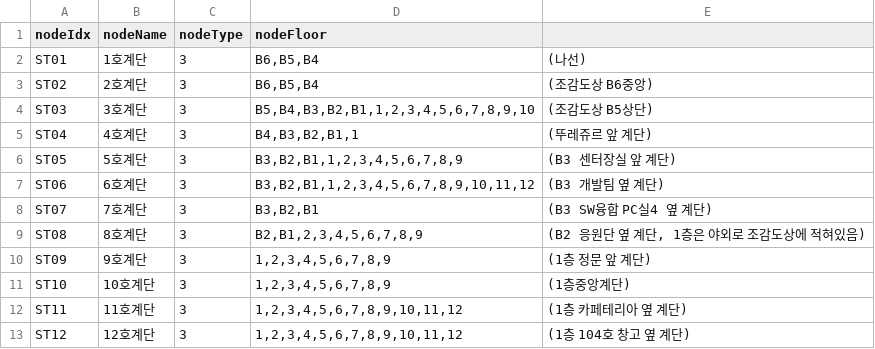
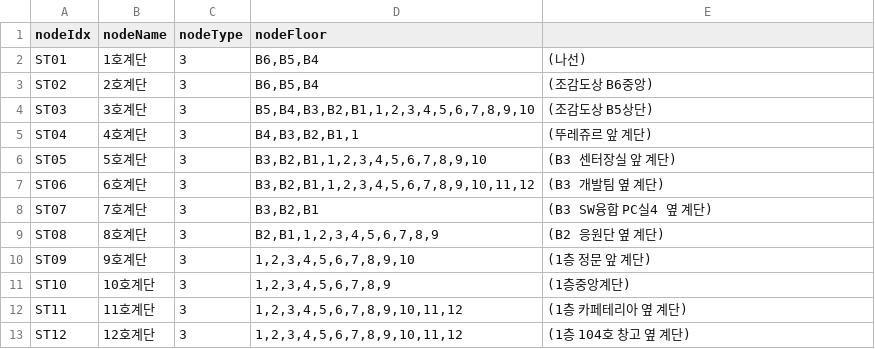
Before and after one commit to YJcheon/DataStructureDesignTeamProject, a CSV file: node_csv/Data_structure_tp_nodes_st.csv, drawn as a sheet.

```diff
--- a/node_csv/Data_structure_tp_nodes_st.csv
+++ b/node_csv/Data_structure_tp_nodes_st.csv
@@ -5,7 +5,7 @@ ST03,3호계단,3,"B5,B4,B3,B2,B1,1,2,3,4,5,6,7,8,9,10",(조감도상 B5상단)
 ST04,4호계단,3,"B4,B3,B2,B1,1",(뚜레쥬르 앞 계단)
-ST05,5호계단,3,"B3,B2,B1,1,2,3,4,5,6,7,8,9",(B3 센터장실 앞 계단)
+ST05,5호계단,3,"B3,B2,B1,1,2,3,4,5,6,7,8,9,10",(B3 센터장실 앞 계단)
 ST06,6호계단,3,"B3,B2,B1,1,2,3,4,5,6,7,8,9,10,11,12",(B3 개발팀 옆 계단)
 ST07,7호계단,3,"B3,B2,B1",(B3 SW융합 PC실4 옆 계단)
-ST08,8호계단,3,"B2,B1,2,3,4,5,6,7,8,9","(B2 응원단 옆 계단, 1층은 야외로 조감도상에 적혀있음)"
-ST09,9호계단,3,"1,2,3,4,5,6,7,8,9",(1층 정문 앞 계단)
+ST08,8호계단,3,"B2,B1,1,2,3,4,5,6,7,8,9","(B2 응원단 옆 계단)"
+ST09,9호계단,3,"1,2,3,4,5,6,7,8,9,10",(1층 정문 앞 계단)
 ST10,10호계단,3,"1,2,3,4,5,6,7,8,9",(1층중앙계단)
```
Also changed, not shown: eclipse-PRJ/DSPRJ/src/resource/Data_structure_tp_nodes_sc.csv, eclipse-PRJ/DSPRJ/src/resource/Data_structure_tp_nodes_st.csv, 7 other files.
